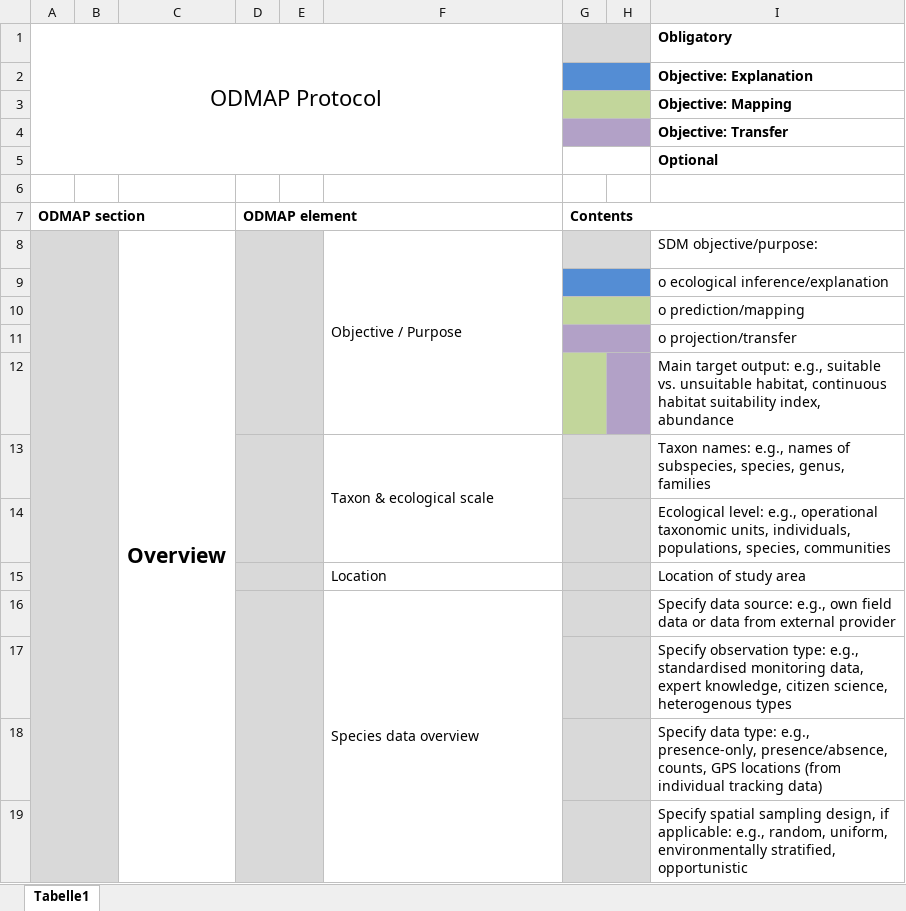
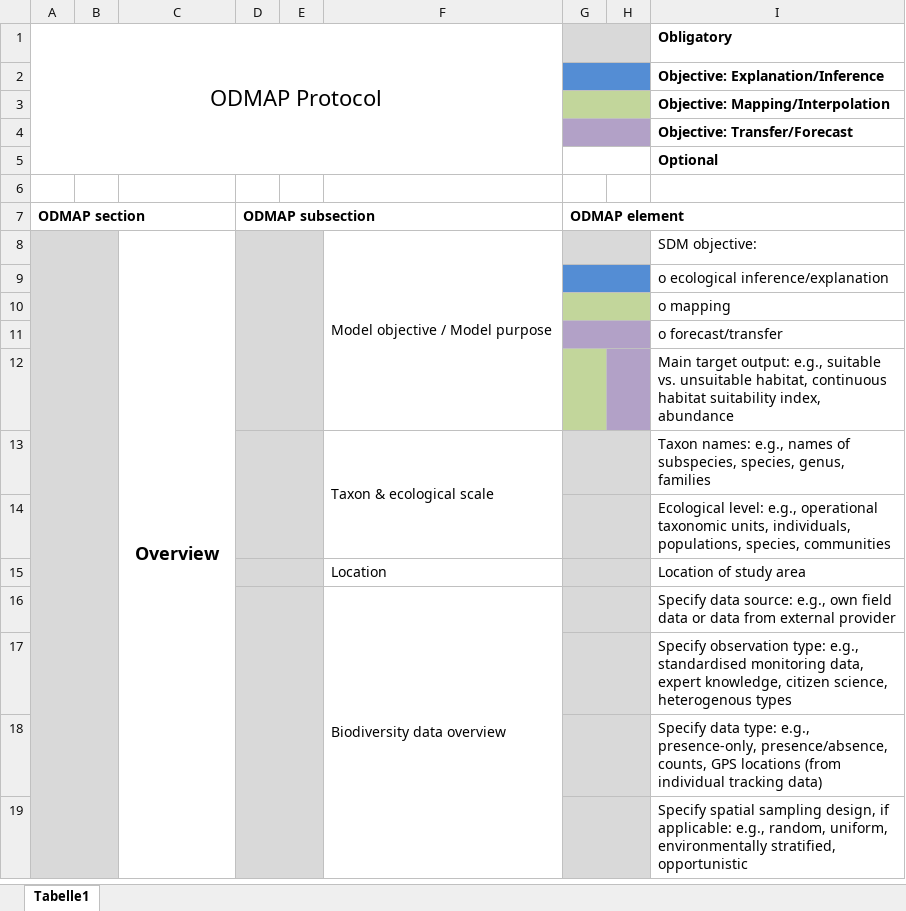
Before and after one commit to ChrKoenig/ODMAP, an Excel workbook: ODMAP_spreadsheet.xlsx, sheet Tabelle1, drawn as a sheet; only a part is shown; values as stored, in another font and other column widths than the file's, no borders; the diff covers the shown part only; the diff names each change by its address in the sheet, - before the commit and + after, or states it on an @@ line.

```diff
--- a/ODMAP_spreadsheet.xlsx (sheet Tabelle1)
+++ b/ODMAP_spreadsheet.xlsx (sheet Tabelle1)
-I2 (Obligatory): Objective: Explanation
+I2 (Obligatory): Objective: Explanation/Inference
-I3 (Obligatory): Objective: Mapping
+I3 (Obligatory): Objective: Mapping/Interpolation
-I4 (Obligatory): Objective: Transfer
+I4 (Obligatory): Objective: Transfer/Forecast
-D7: ODMAP element
+D7: ODMAP subsection
-G7: Contents
+G7: ODMAP element
@@ C8 text size: smaller @@
-F8: Objective / Purpose
+F8: Model objective / Model purpose
-I8 (Obligatory): SDM objective/purpose:
+I8 (Obligatory): SDM objective:
-I10 (Obligatory): o prediction/mapping
+I10 (Obligatory): o mapping
-I11 (Obligatory): o projection/transfer
+I11 (Obligatory): o forecast/transfer
-F16: Species data overview
+F16: Biodiversity data overview
```
Also changed, not shown: 8 added rows, 5 removed rows, 1 moved row, 6 edited cells, cell formats and merged cells elsewhere in this sheet, 2 other files.
